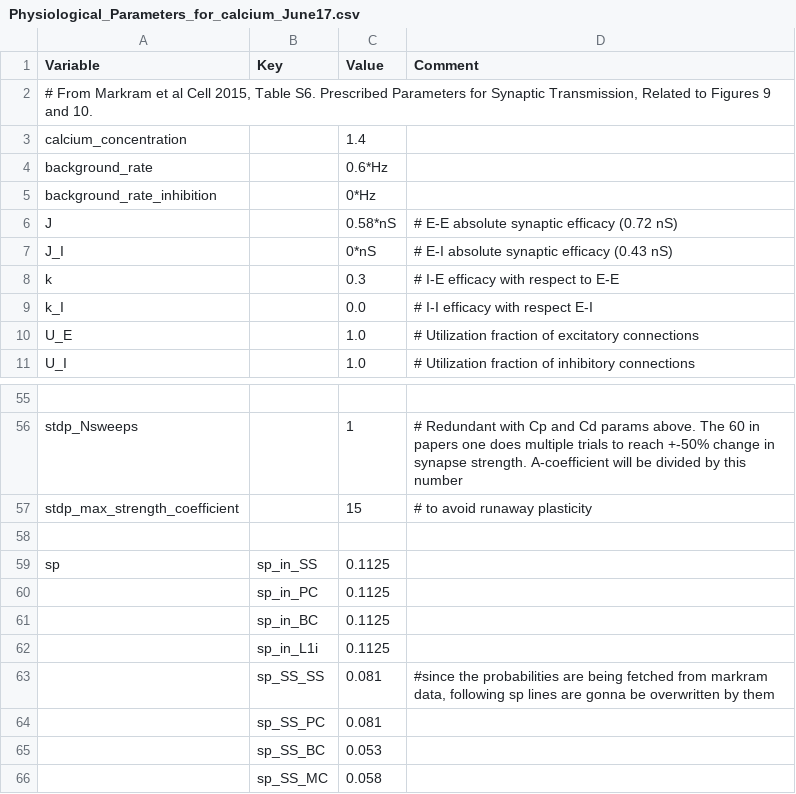
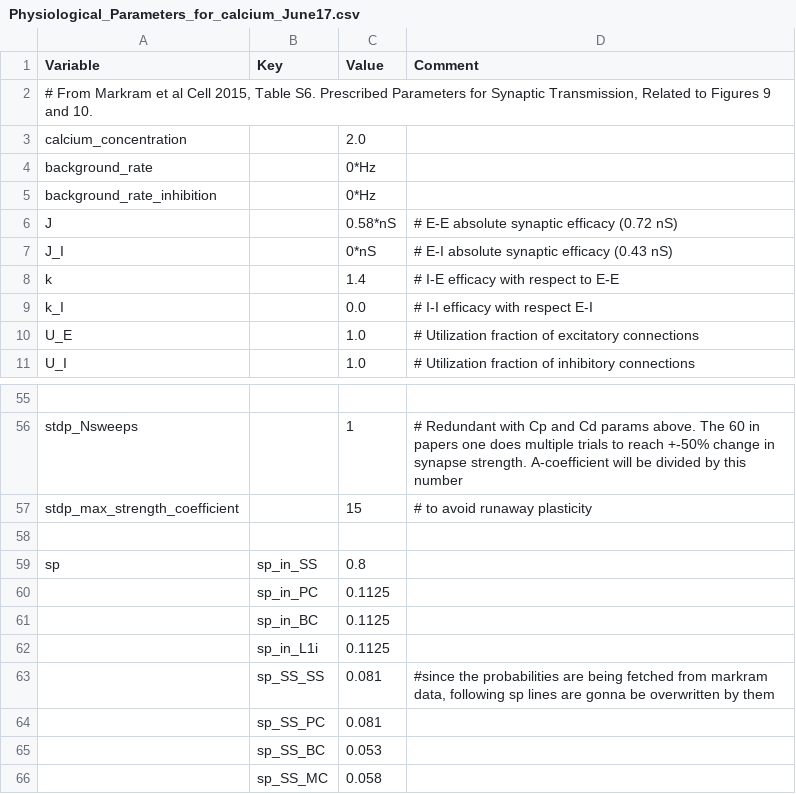
Before and after one commit to VisualNeuroscience-UH/CxSystem, a CSV file: config_files/Physiological_Parameters_for_calcium_June17.csv, drawn as a sheet; only a part is shown, gaps mark what is left out.

```diff
--- a/config_files/Physiological_Parameters_for_calcium_June17.csv
+++ b/config_files/Physiological_Parameters_for_calcium_June17.csv
@@ -2,4 +2,4 @@ Variable,Key,Value,Comment
 "# From Markram et al Cell 2015, Table S6. Prescribed Parameters for Synaptic Transmission, Related to Figures 9 and 10.",,,
-calcium_concentration,,1.4,
-background_rate,,0.6*Hz,
+calcium_concentration,,2.0,
+background_rate,,0*Hz,
 background_rate_inhibition,,0*Hz,
@@ -7,3 +7,3 @@ J,,0.58*nS,# E-E absolute synaptic efficacy (0.72 nS)
 J_I,,0*nS,# E-I absolute synaptic efficacy (0.43 nS)
-k,,0.3,# I-E efficacy with respect to E-E
+k,,1.4,# I-E efficacy with respect to E-E
 k_I,,0.0,# I-I efficacy with respect E-I
@@ -58,3 +58,3 @@ stdp_max_strength_coefficient,,15,# to avoid runaway plasticity
 ,,,
-sp,sp_in_SS,0.1125,
+sp,sp_in_SS,0.8,
 ,sp_in_PC,0.1125,
```
Also changed, not shown: 4 other files.
